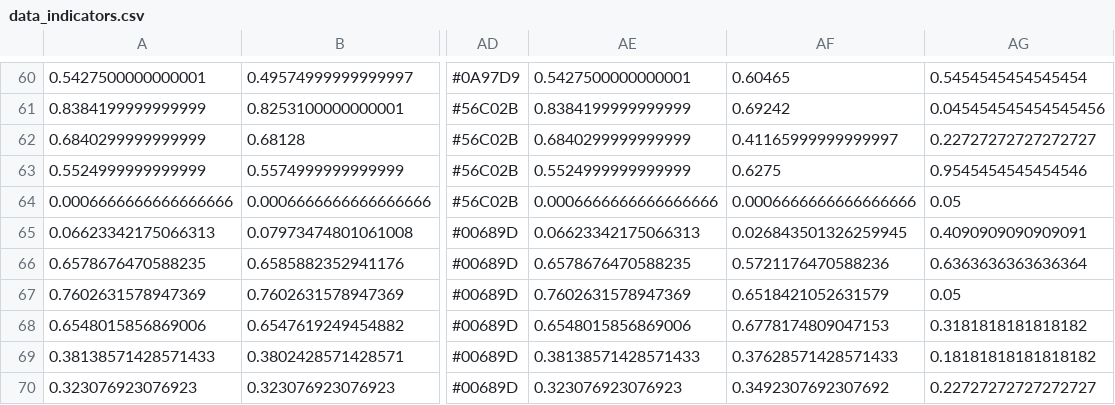
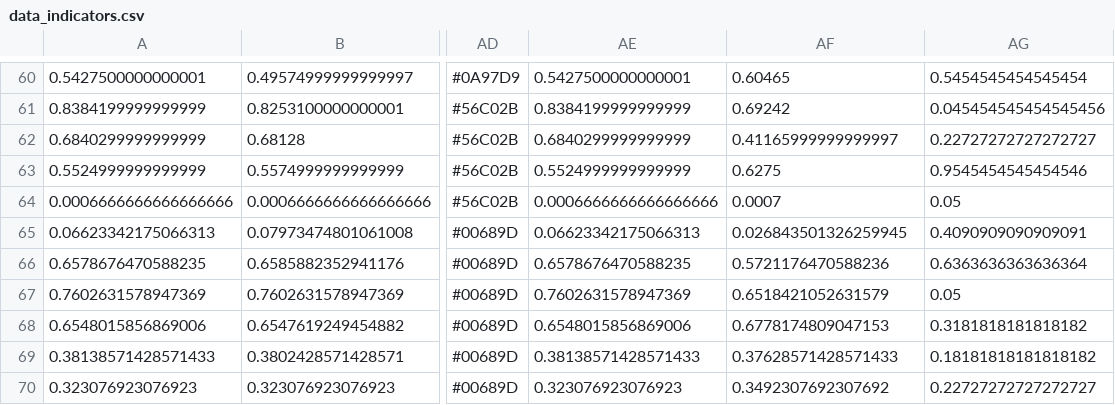
Before and after one commit to oguerrer/ppi, a CSV file: tutorials/clean_data/data_indicators.csv, drawn as a sheet; only a part is shown, gaps mark what is left out; the diff names each change by its address in the sheet, - before the commit and + after, or states it on an @@ line.

```diff
--- a/tutorials/clean_data/data_indicators.csv
+++ b/tutorials/clean_data/data_indicators.csv
-AF64: 0.0006666666666666666
+AF64: 0.0007
```
Also changed, not shown: 3 other files.
